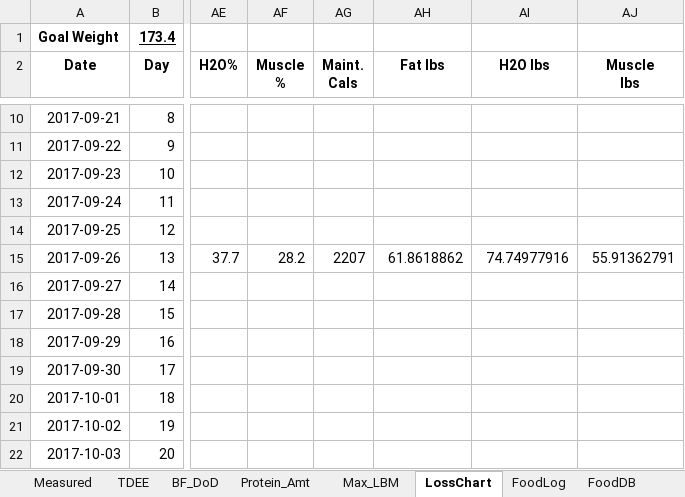
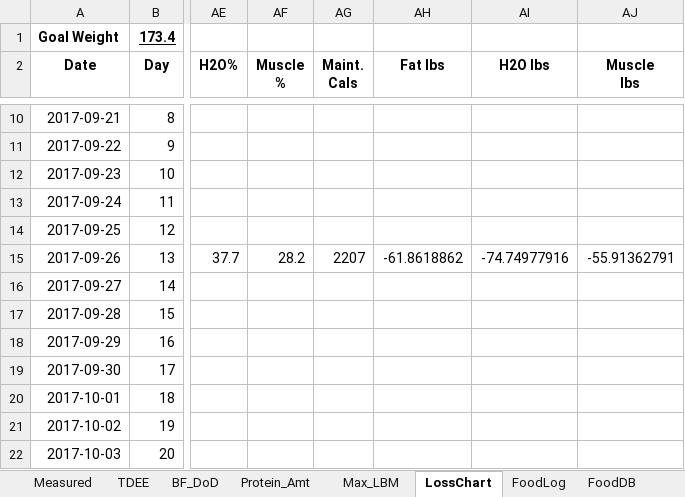
Before and after one commit to OpenKeto/KetoStuff, an Excel workbook: Calculators/Spreadsheet Calculators/DGG-LossPotential.xlsx, sheet LossChart, drawn as a sheet; only a part is shown, gaps mark what is left out; values as stored, in another font and other column widths than the file's, no borders; the diff names each change by its address in the sheet, - before the commit and + after, or states it on an @@ line.

Commit message:
Examining the numbers

```diff
--- a/Calculators/Spreadsheet Calculators/DGG-LossPotential.xlsx (sheet LossChart)
+++ b/Calculators/Spreadsheet Calculators/DGG-LossPotential.xlsx (sheet LossChart)
-AH15 (Fat lbs): 61.8618862
+AH15 (Fat lbs): -61.8618862
-AI15 (H2O lbs): 74.74977916
+AI15 (H2O lbs): -74.74977916
-AJ15 (Muscle lbs): 55.91362791
+AJ15 (Muscle lbs): -55.91362791
```
